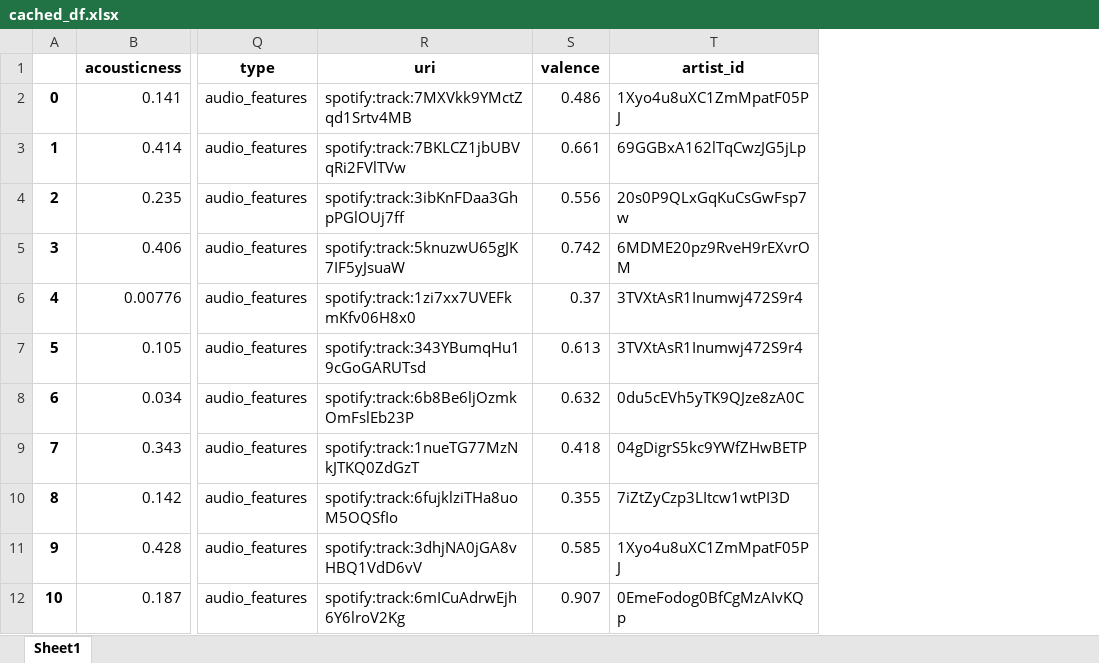
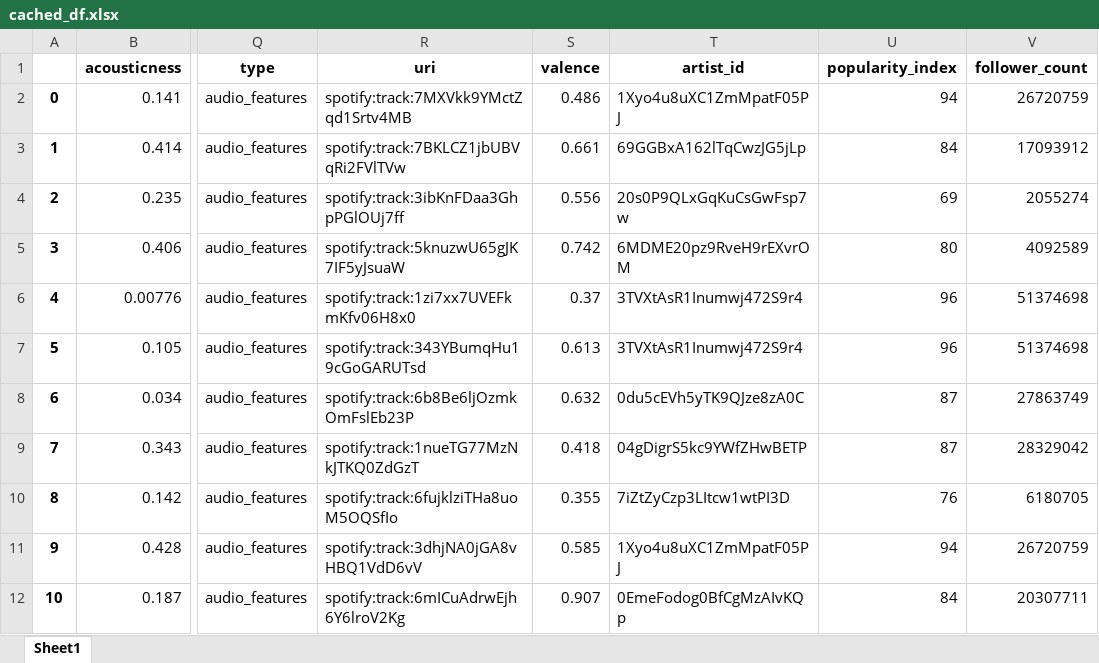
Before and after one commit to amandotzip/groovydata, an Excel workbook: cached_df.xlsx, sheet Sheet1, drawn as a sheet; only a part is shown, gaps mark what is left out; values as stored, in another font and other column widths than the file's, no borders; the diff names each change by its address in the sheet, - before the commit and + after, or states it on an @@ line.

Commit message:
Combined popularity for loop with main for and cached, applied non_dupe_df to early plots, doc

```diff
--- a/cached_df.xlsx (sheet Sheet1)
+++ b/cached_df.xlsx (sheet Sheet1)
+column U (popularity_index), rows 2-12: 94 | 84 | 69 | 80 | 96 | 96 | 87 | 87 | 76 | 94 | 84
+column V (follower_count), rows 2-12: 26720759 | 17093912 | 2055274 | 4092589 | 51374698 | 51374698 | 27863749 | 28329042 | 6180705 | 26720759 | 20307711
```
Also changed, not shown: 2 other files.
